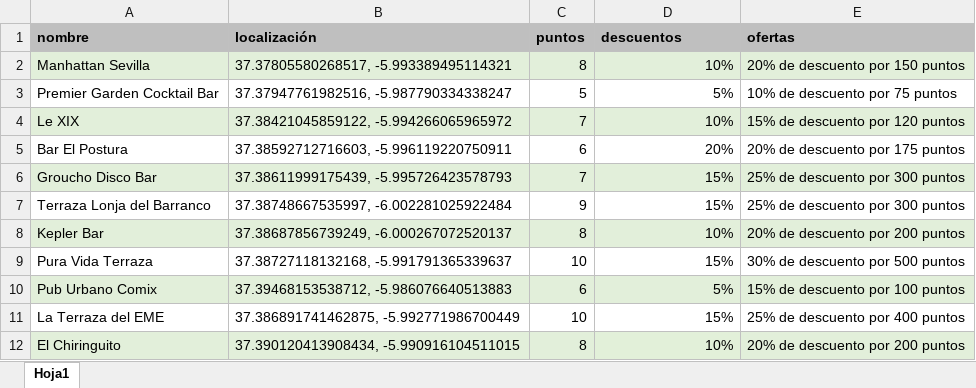
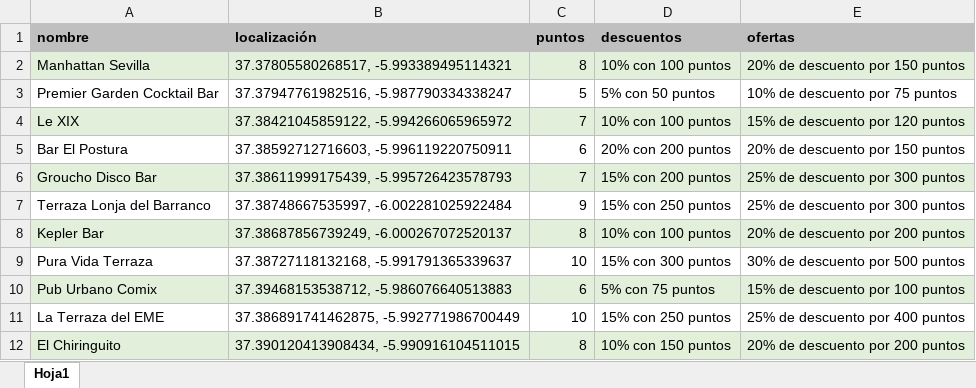
Before and after one commit to TheGlassCM/TheGlass, an Excel workbook: csv/Bares-TheGlass.xlsx, sheet Hoja1, drawn as a sheet; values as stored, in another font and other column widths than the file's, no borders; the diff names each change by its address in the sheet, - before the commit and + after, or states it on an @@ line.

Commit message:
csv fin

```diff
--- a/csv/Bares-TheGlass.xlsx (sheet Hoja1)
+++ b/csv/Bares-TheGlass.xlsx (sheet Hoja1)
-D2 (descuentos): 10%
+D2 (descuentos): 10% con 100 puntos
-D3 (descuentos): 5%
+D3 (descuentos): 5% con 50 puntos
-D4 (descuentos): 10%
+D4 (descuentos): 10% con 100 puntos
-D5 (descuentos): 20%
+D5 (descuentos): 20% con 200 puntos
-E5 (ofertas): 20% de descuento por 175 puntos
+E5 (ofertas): 20% de descuento por 150 puntos
-D6 (descuentos): 15%
+D6 (descuentos): 15% con 200 puntos
-D7 (descuentos): 15%
+D7 (descuentos): 15% con 250 puntos
-D8 (descuentos): 10%
+D8 (descuentos): 10% con 100 puntos
-D9 (descuentos): 15%
+D9 (descuentos): 15% con 300 puntos
-D10 (descuentos): 5%
+D10 (descuentos): 5% con 75 puntos
-D11 (descuentos): 15%
+D11 (descuentos): 15% con 250 puntos
-D12 (descuentos): 10%
+D12 (descuentos): 10% con 150 puntos
```
